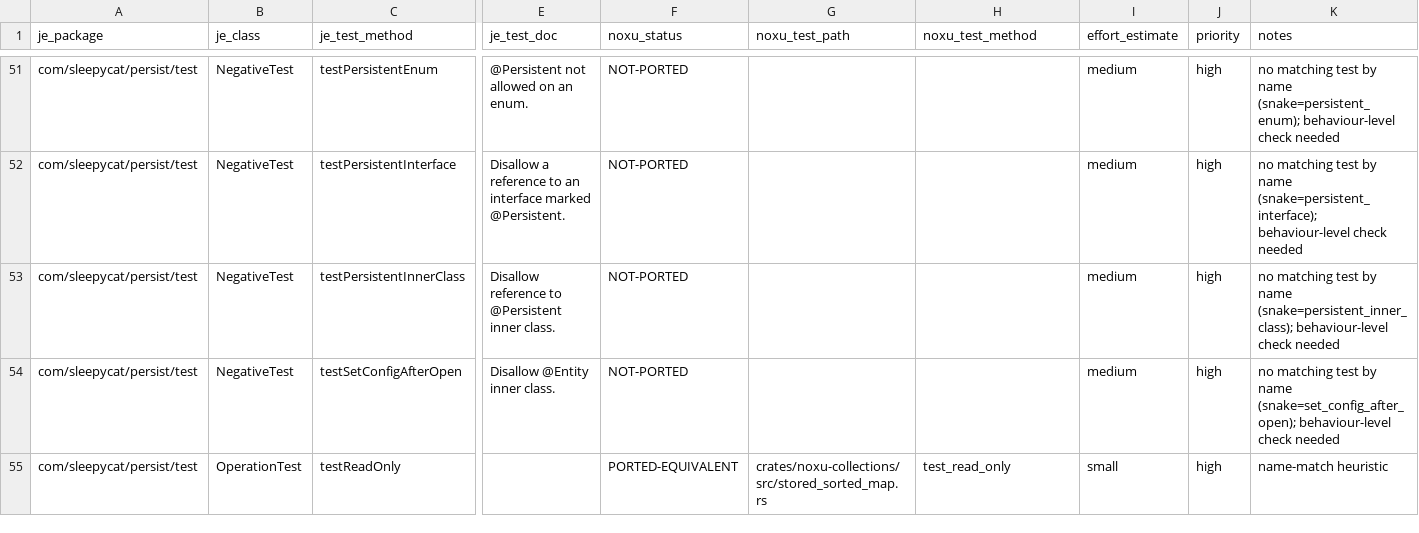
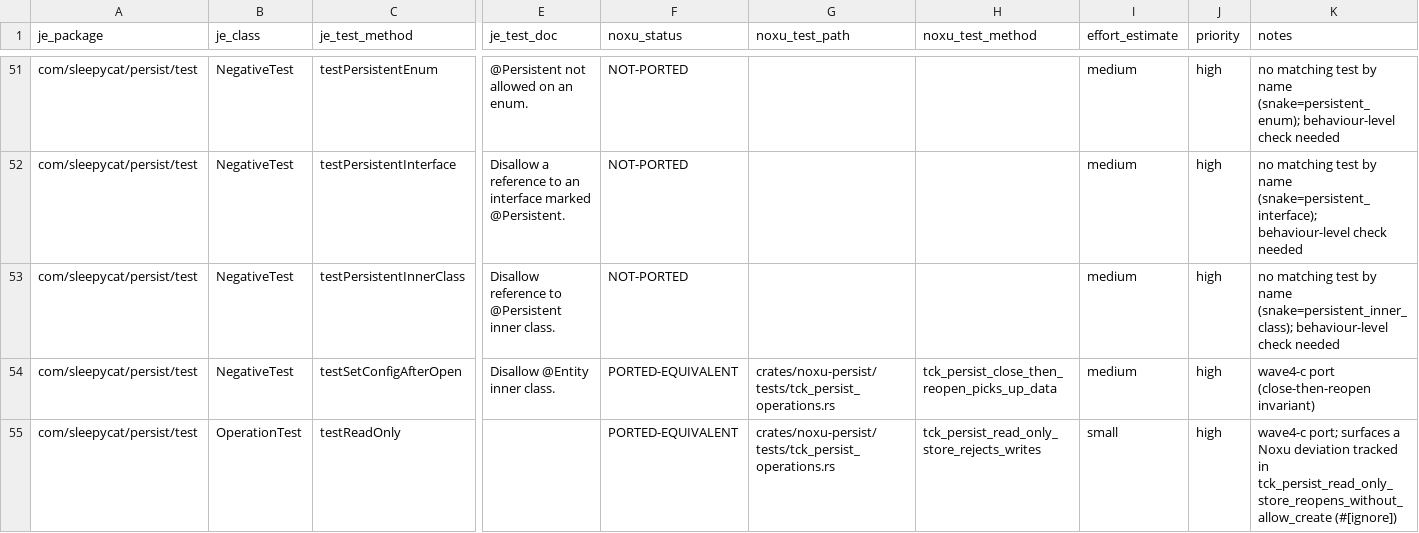
Before and after one commit to gburd/noxu, a TSV file: docs/src/internal/je-tck-port-2026-05-enumeration-persist.test.tsv, drawn as a sheet; only a part is shown, gaps mark what is left out; the diff covers the shown part only; the diff names each change by its address in the sheet, - before the commit and + after, or states it on an @@ line.

```diff
--- a/docs/src/internal/je-tck-port-2026-05-enumeration-persist.test.tsv
+++ b/docs/src/internal/je-tck-port-2026-05-enumeration-persist.test.tsv
-F54 (noxu_status): NOT-PORTED
+F54 (noxu_status): PORTED-EQUIVALENT
-G54 (noxu_test_path): (empty)
+G54 (noxu_test_path): crates/noxu-persist/tests/tck_persist_operations.rs
-H54 (noxu_test_method): (empty)
+H54 (noxu_test_method): tck_persist_close_then_reopen_picks_up_data
-K54 (notes): no matching test by name (snake=set_config_after_open); behaviour-level check needed
+K54 (notes): wave4-c port (close-then-reopen invariant)
-G55 (noxu_test_path): crates/noxu-collections/src/stored_sorted_map.rs
+G55 (noxu_test_path): crates/noxu-persist/tests/tck_persist_operations.rs
-H55 (noxu_test_method): test_read_only
+H55 (noxu_test_method): tck_persist_read_only_store_rejects_writes
-K55 (notes): name-match heuristic
+K55 (notes): wave4-c port; surfaces a Noxu deviation tracked in tck_persist_read_only_store_reopens_without_allow_create (#[ignore])
```
Also changed, not shown: 8 edited cells elsewhere in this file, docs/src/internal/je-tck-port-2026-05-enumeration-bind.serial.test.tsv, docs/src/internal/je-tck-port-2026-05-enumeration-bind.tuple.test.tsv, 3 other files.
